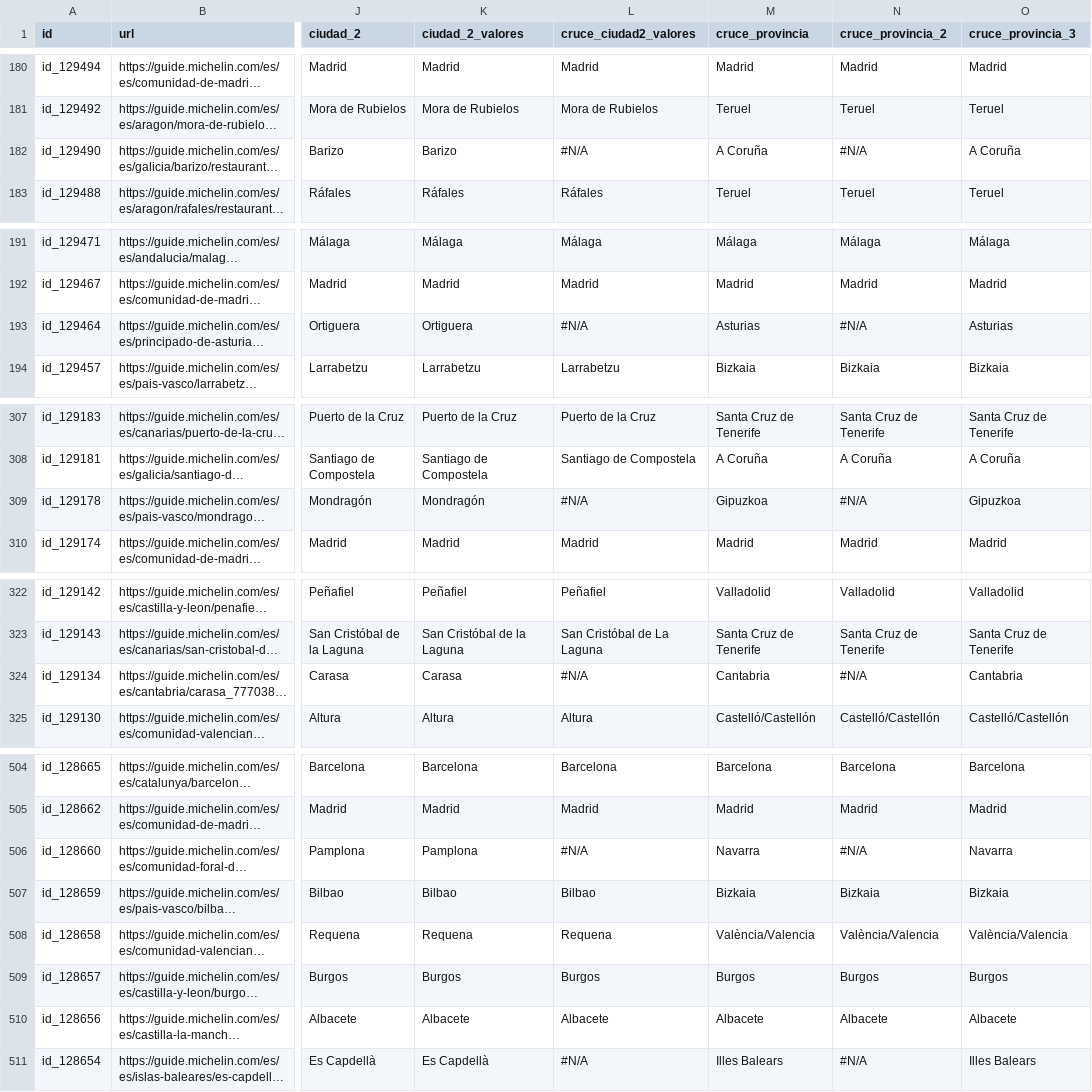
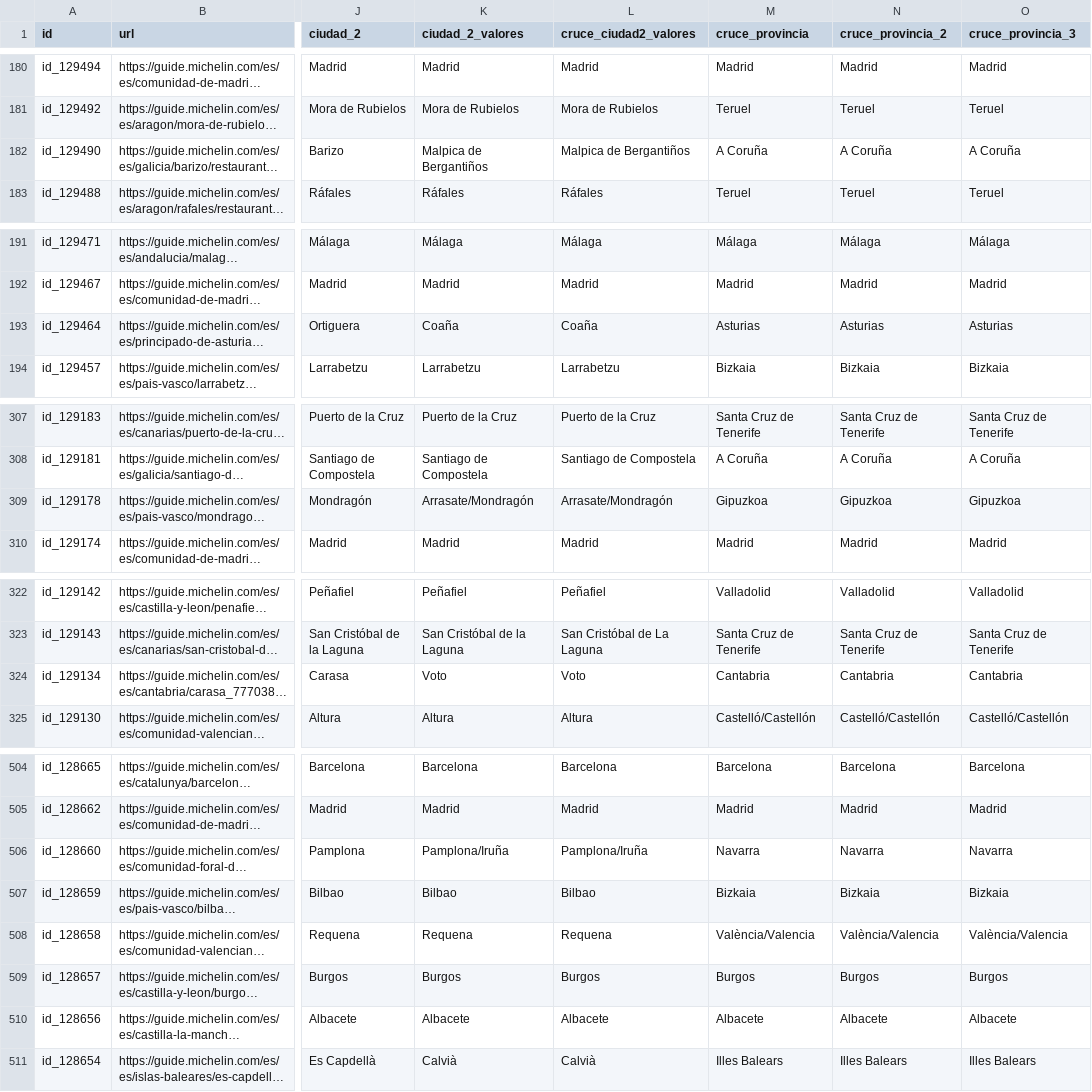
Before and after one commit to cmunoz-vocento/test-michelin, a CSV file: test_articulo_michelin.csv, drawn as a sheet; only a part is shown, gaps mark what is left out; long unchanged cells end in …; the diff covers the shown part only; the diff names each change by its address in the sheet, - before the commit and + after, or states it on an @@ line.

```diff
--- a/test_articulo_michelin.csv
+++ b/test_articulo_michelin.csv
-K182 (ciudad_2_valores): Barizo
+K182 (ciudad_2_valores): Malpica de Bergantiños
-L182 (cruce_ciudad2_valores): #N/A
+L182 (cruce_ciudad2_valores): Malpica de Bergantiños
-N182 (cruce_provincia_2): #N/A
+N182 (cruce_provincia_2): A Coruña
-K193 (ciudad_2_valores): Ortiguera
+K193 (ciudad_2_valores): Coaña
-L193 (cruce_ciudad2_valores): #N/A
+L193 (cruce_ciudad2_valores): Coaña
-N193 (cruce_provincia_2): #N/A
+N193 (cruce_provincia_2): Asturias
-K309 (ciudad_2_valores): Mondragón
+K309 (ciudad_2_valores): Arrasate/Mondragón
-L309 (cruce_ciudad2_valores): #N/A
+L309 (cruce_ciudad2_valores): Arrasate/Mondragón
-N309 (cruce_provincia_2): #N/A
+N309 (cruce_provincia_2): Gipuzkoa
-K324 (ciudad_2_valores): Carasa
+K324 (ciudad_2_valores): Voto
-L324 (cruce_ciudad2_valores): #N/A
+L324 (cruce_ciudad2_valores): Voto
-N324 (cruce_provincia_2): #N/A
+N324 (cruce_provincia_2): Cantabria
-K506 (ciudad_2_valores): Pamplona
+K506 (ciudad_2_valores): Pamplona/Iruña
-L506 (cruce_ciudad2_valores): #N/A
+L506 (cruce_ciudad2_valores): Pamplona/Iruña
-N506 (cruce_provincia_2): #N/A
+N506 (cruce_provincia_2): Navarra
-K511 (ciudad_2_valores): Es Capdellà
+K511 (ciudad_2_valores): Calvià
-L511 (cruce_ciudad2_valores): #N/A
+L511 (cruce_ciudad2_valores): Calvià
-N511 (cruce_provincia_2): #N/A
+N511 (cruce_provincia_2): Illes Balears
```
Also changed, not shown: 66 edited cells elsewhere in this file.
